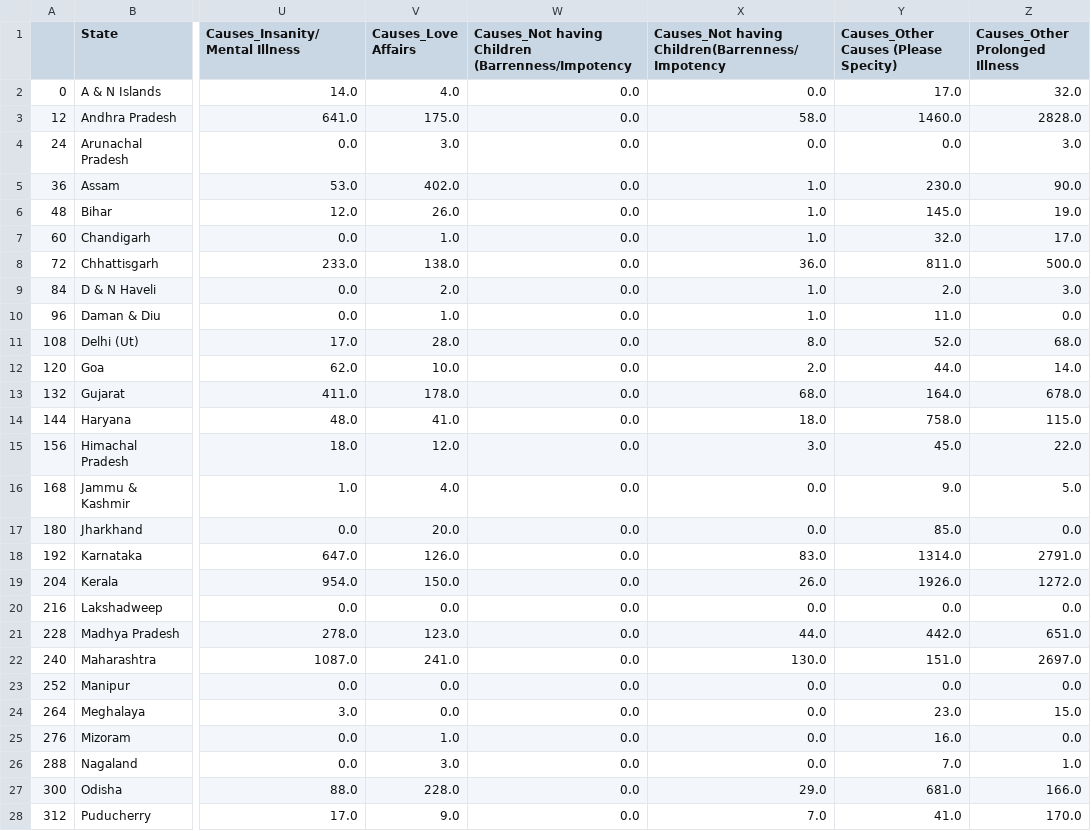
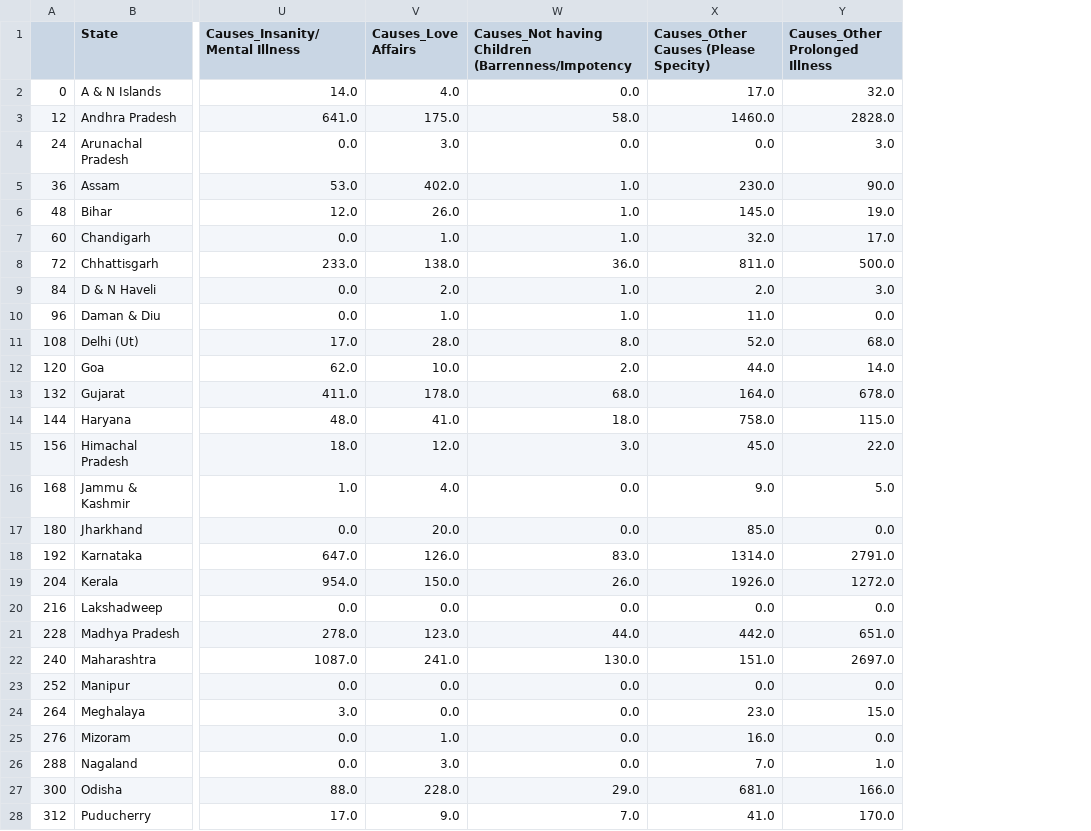
Before and after one commit to noahsealy/india_suicide_dashboard, a CSV file: year_data/2001.csv, drawn as a sheet; only a part is shown, gaps mark what is left out; the diff covers the shown part only; the diff names each change by its address in the sheet, - before the commit and + after, or states it on an @@ line.

```diff
--- a/year_data/2001.csv
+++ b/year_data/2001.csv
-column X, rows 1-28: Causes_Not having Children(Barrenness/Impotency | 0.0 | 58.0 | 0.0 | 1.0 | 1.0 | 1.0 | 36.0 | 1.0 | 1.0 | 8.0 | 2.0 | 68.0 | 18.0 | 3.0 | 0.0 | 0.0 | 83.0 | 26.0 | 0.0 | 44.0 | 130.0 | 0.0 | 0.0 | 0.0 | 0.0 | 29.0 | 7.0
-W3: 0.0
+W3: 58.0
-W5:W7: 0.0
+W5:W7: 1.0
-W8: 0.0
+W8: 36.0
-W9:W10: 0.0
+W9:W10: 1.0
-W11: 0.0
+W11: 8.0
-W12: 0.0
+W12: 2.0
-W13: 0.0
+W13: 68.0
-W14: 0.0
+W14: 18.0
-W15: 0.0
+W15: 3.0
-W18: 0.0
+W18: 83.0
-W19: 0.0
+W19: 26.0
-W21: 0.0
+W21: 44.0
-W22: 0.0
+W22: 130.0
-W27: 0.0
+W27: 29.0
-W28: 0.0
+W28: 7.0
```
Also changed, not shown: 5 edited cells elsewhere in this file, processed_suicide_data.csv, year_data/2002.csv, 51 other files.
